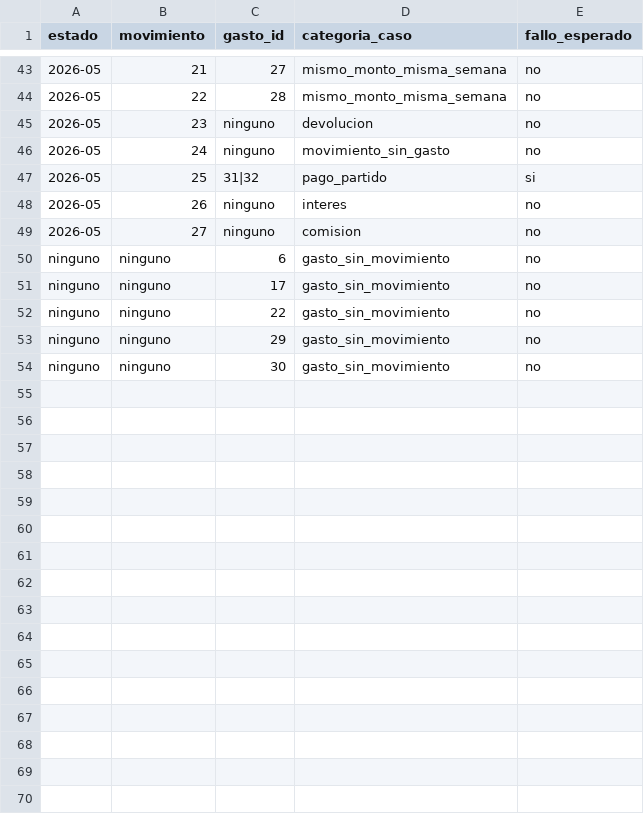
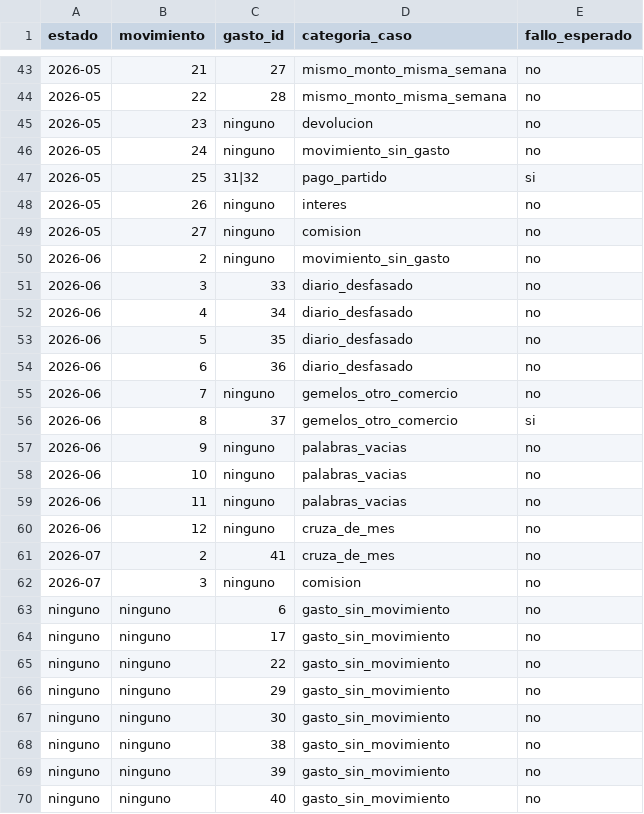
Before and after one commit to demianc14/personal-finance-bot, a CSV file: evals/pares_verdaderos.csv, drawn as a sheet; only a part is shown, gaps mark what is left out; the diff names each change by its address in the sheet, - before the commit and + after, or states it on an @@ line.

```diff
--- a/evals/pares_verdaderos.csv
+++ b/evals/pares_verdaderos.csv
+row 50: 2026-06 | 2 | ninguno | movimiento_sin_gasto | no
+row 51: 2026-06 | 3 | 33 | diario_desfasado | no
+row 52: 2026-06 | 4 | 34 | diario_desfasado | no
+row 53: 2026-06 | 5 | 35 | diario_desfasado | no
+row 54: 2026-06 | 6 | 36 | diario_desfasado | no
+row 55: 2026-06 | 7 | ninguno | gemelos_otro_comercio | no
+row 56: 2026-06 | 8 | 37 | gemelos_otro_comercio | si
+row 57: 2026-06 | 9 | ninguno | palabras_vacias | no
+row 58: 2026-06 | 10 | ninguno | palabras_vacias | no
+row 59: 2026-06 | 11 | ninguno | palabras_vacias | no
+row 60: 2026-06 | 12 | ninguno | cruza_de_mes | no
+row 61: 2026-07 | 2 | 41 | cruza_de_mes | no
+row 62: 2026-07 | 3 | ninguno | comision | no
+row 68: ninguno | ninguno | 38 | gasto_sin_movimiento | no
+row 69: ninguno | ninguno | 39 | gasto_sin_movimiento | no
+row 70: ninguno | ninguno | 40 | gasto_sin_movimiento | no
```
Also changed, not shown: 5 other files.
